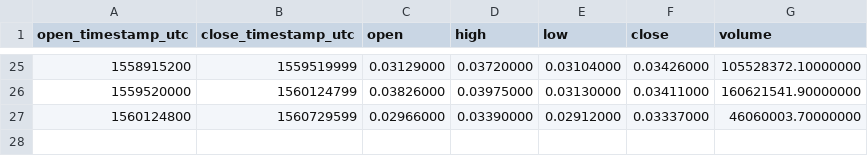
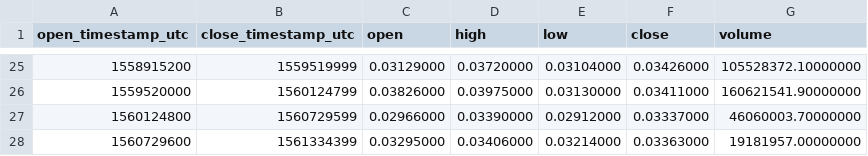
Before and after one commit to cryptobigbro/binance-TRXTUSD, a CSV file: binance-TRXTUSD-1w.csv, drawn as a sheet; only a part is shown, gaps mark what is left out.

```diff
--- a/binance-TRXTUSD-1w.csv
+++ b/binance-TRXTUSD-1w.csv
@@ -27 +27,2 @@ open_timestamp_utc,close_timestamp_utc,open,high,low,close,volume
 1560124800,1560729599,0.02966000,0.03390000,0.02912000,0.03337000,46060003.70000000
+1560729600,1561334399,0.03295000,0.03406000,0.03214000,0.03363000,19181957.00000000
```
Also changed, not shown: binance-TRXTUSD-1d.csv, binance-TRXTUSD-1h.csv.
